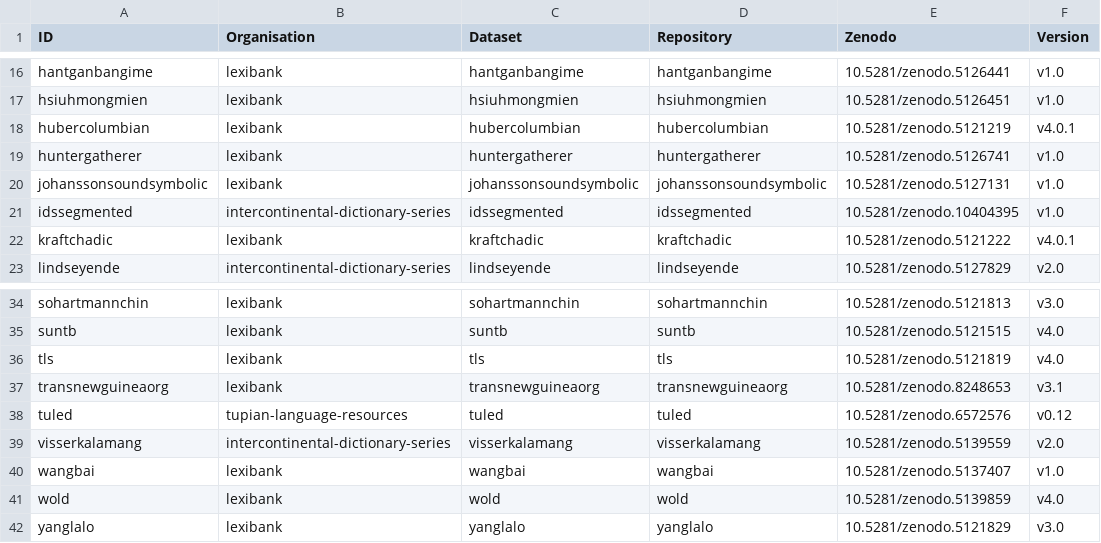
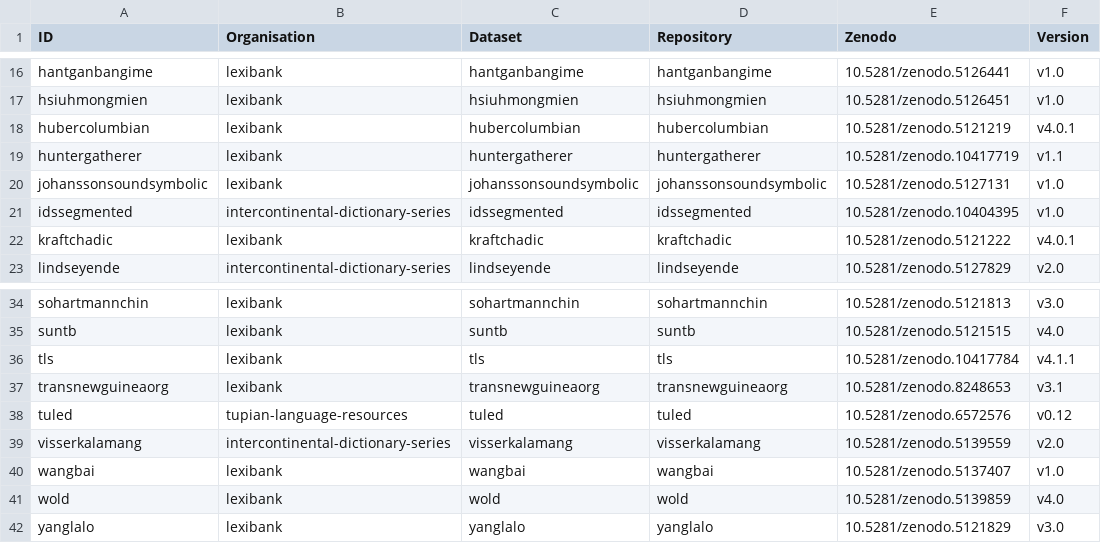
Before and after one commit to clics/clicsbp, a TSV file: etc/datasets.tsv, drawn as a sheet; only a part is shown, gaps mark what is left out.

Commit message:
Update versions of TLS and huntergatherer

```diff
--- a/etc/datasets.tsv
+++ b/etc/datasets.tsv
@@ -18,3 +18,3 @@ hsiuhmongmien	lexibank	hsiuhmongmien	hsiuhmongmien	10.5281/zenodo.5126451	v1.0
 hubercolumbian	lexibank	hubercolumbian	hubercolumbian	10.5281/zenodo.5121219	v4.0.1
-huntergatherer	lexibank	huntergatherer	huntergatherer	10.5281/zenodo.5126741	v1.0
+huntergatherer	lexibank	huntergatherer	huntergatherer	10.5281/zenodo.10417719	v1.1
 johanssonsoundsymbolic	lexibank	johanssonsoundsymbolic	johanssonsoundsymbolic	10.5281/zenodo.5127131	v1.0
@@ -35,3 +35,3 @@ sohartmannchin	lexibank	sohartmannchin	sohartmannchin	10.5281/zenodo.5121813	v3.
 suntb	lexibank	suntb	suntb	10.5281/zenodo.5121515	v4.0
-tls	lexibank	tls	tls	10.5281/zenodo.5121819	v4.0
+tls	lexibank	tls	tls	10.5281/zenodo.10417784	v4.1.1
 transnewguineaorg	lexibank	transnewguineaorg	transnewguineaorg	10.5281/zenodo.8248653	v3.1
```
